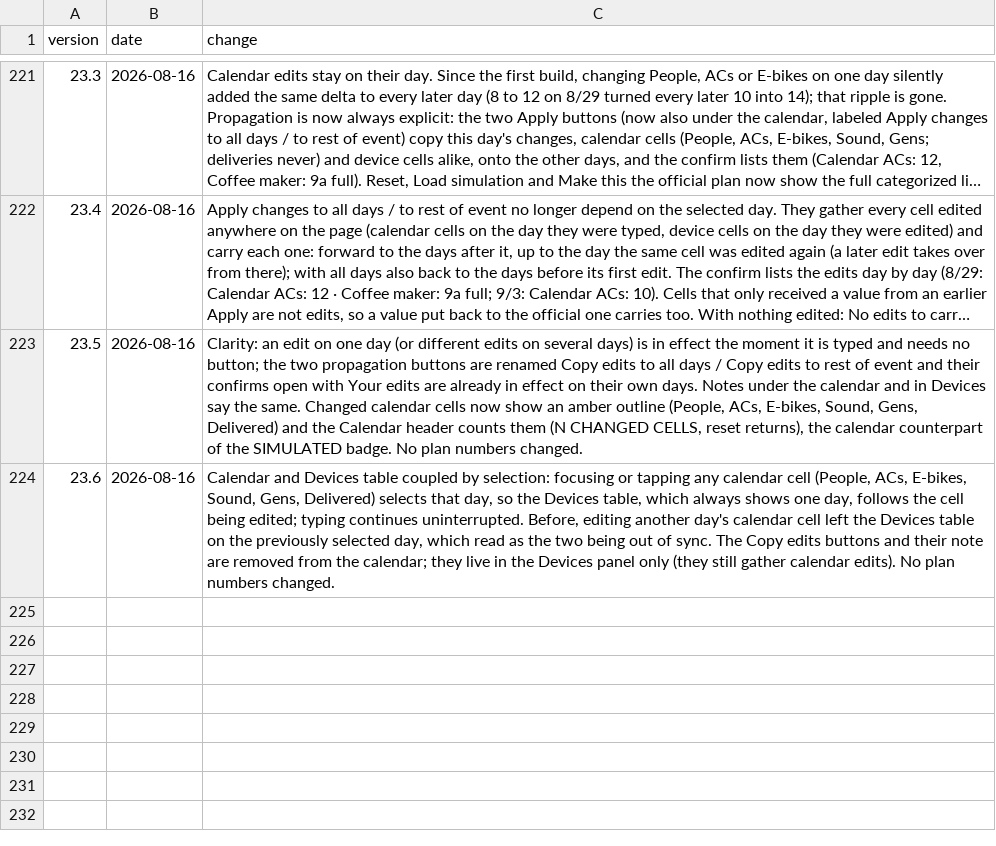
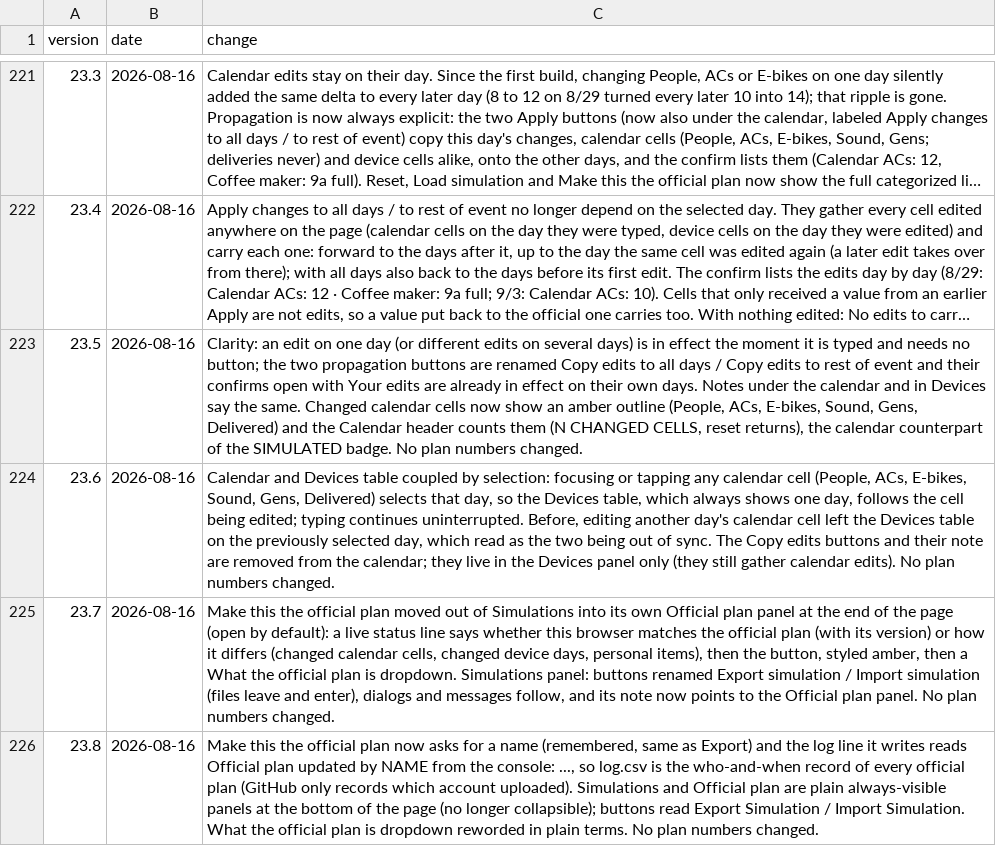
Before and after one commit to asadgo/power-the-cave-2026, a CSV file: data/log.csv, drawn as a sheet; only a part is shown, gaps mark what is left out; long unchanged cells end in …; the diff names each change by its address in the sheet, - before the commit and + after, or states it on an @@ line.

Commit message:
Add files via upload

```diff
--- a/data/log.csv
+++ b/data/log.csv
+row 225: 23.7 | 2026-08-16 | Make this the official plan moved out of Simulations into its own Official plan panel at the end of the page (open by default): a live status line says whether this browser matches the official plan (with its version) or how it differs (changed calendar cells, changed device days, personal items), then the button, styled amber, then a What the official plan is dropdown. Simulations panel: buttons renamed Export simulation / Import simulation (files leave and enter), dialogs and messages follow, and its note now points to the Official plan panel. No plan numbers changed.
+row 226: 23.8 | 2026-08-16 | Make this the official plan now asks for a name (remembered, same as Export) and the log line it writes reads Official plan updated by NAME from the console: ..., so log.csv is the who-and-when record of every official plan (GitHub only records which account uploaded). Simulations and Official plan are plain always-visible panels at the bottom of the page (no longer collapsible); buttons read Export Simulation / Import Simulation. What the official plan is dropdown reworded in plain terms. No plan numbers changed.
```
